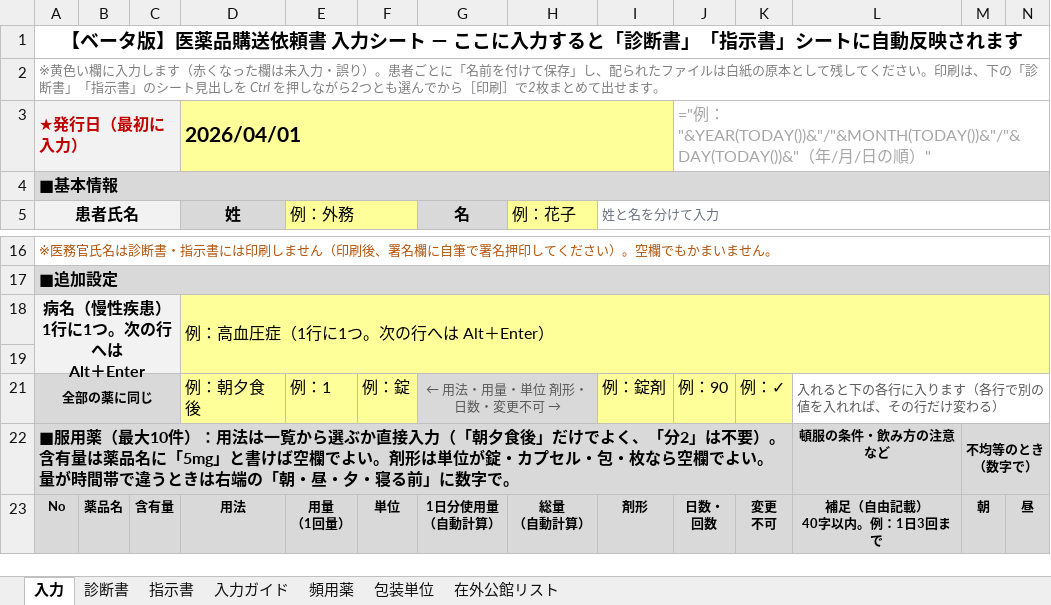
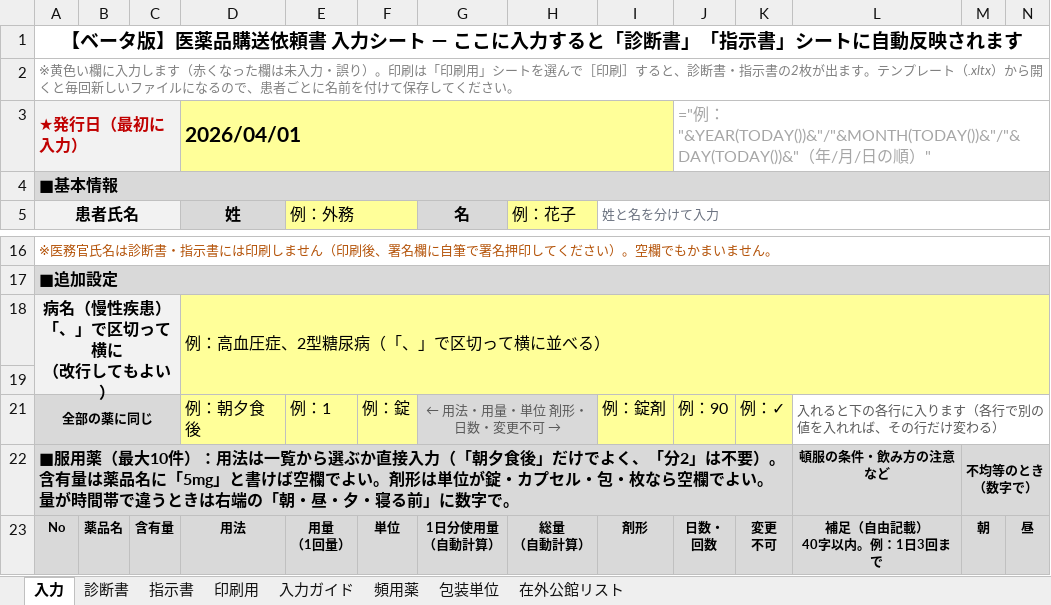
Before and after one commit to ysk713/-, an Excel workbook: shindansho-excel/shindansho-shijisho.xlsx, sheet 入力, drawn as a sheet; only a part is shown, gaps mark what is left out; values as stored, in another font and other column widths than the file's, no borders; formulas without a stored value are shown as written; conditional formats not drawn; removed rows and columns are numbered as before the commit, all else as after; rows hold the shown columns only; ↵ is a line break in a cell; the diff names each change by its address in the sheet, - before the commit and + after, or states it on an @@ line.

```diff
--- a/shindansho-excel/shindansho-shijisho.xlsx (sheet 入力)
+++ b/shindansho-excel/shindansho-shijisho.xlsx (sheet 入力)
+sheet tab: 印刷用
-A2: …誤り）。患者ごとに「名前を付けて保存」し、配られたファイルは白紙の原本として残してください。印刷は、下の「診断書」「指示書」のシート見出しを Ctrl を押しながら2つとも選んでから［印刷］で2枚まとめて出せます。
+A2: …誤り）。印刷は「印刷用」シートを選んで［印刷］すると、診断書・指示書の2枚が出ます。テンプレート（.xltx）から開くと毎回新しいファイルになるので、患者ごとに名前を付けて保存してください。
-row 18: 病名（慢性疾患） ↵ 1行に1つ。次の行へは ↵ Alt＋Enter |  |  | 例：高血圧症（1行に1つ。次の行へは Alt＋Enter）
+row 18: 病名（慢性疾患） ↵ 「、」で区切って横に ↵ （改行してもよい） |  |  | 例：高血圧症、2型糖尿病（「、」で区切って横に並べる）
```
Also changed, not shown: sheet 頻用薬, sheet 入力ガイド, sheet 診断書, shindansho-excel/shindansho-shijisho_mihon.xlsx, 6 other files.
